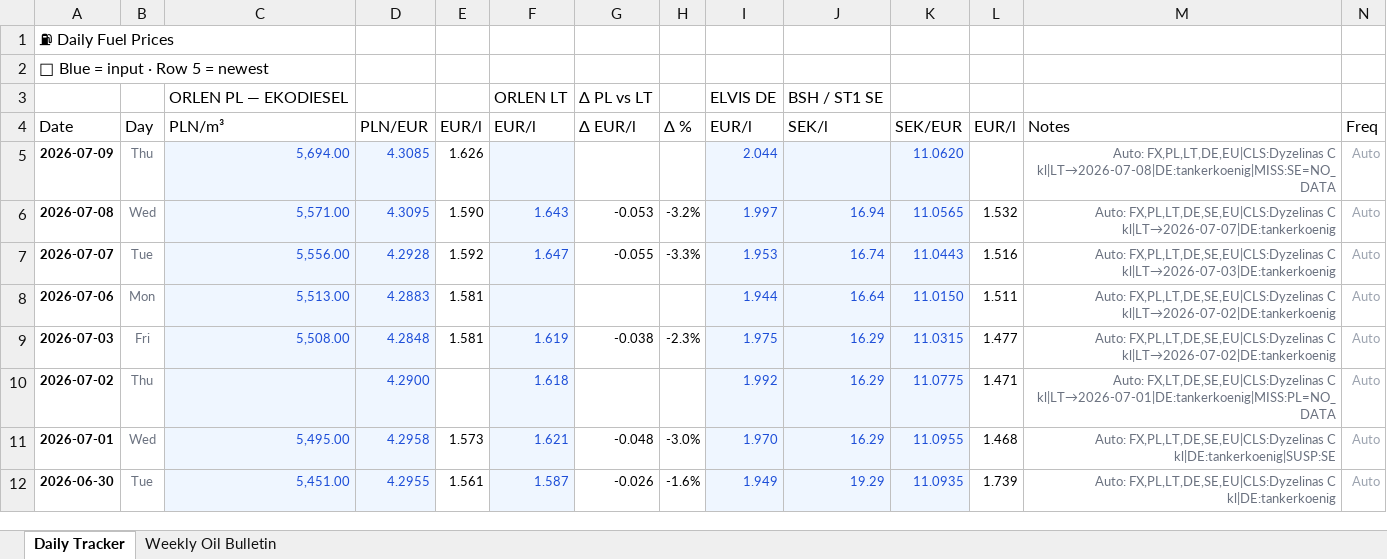
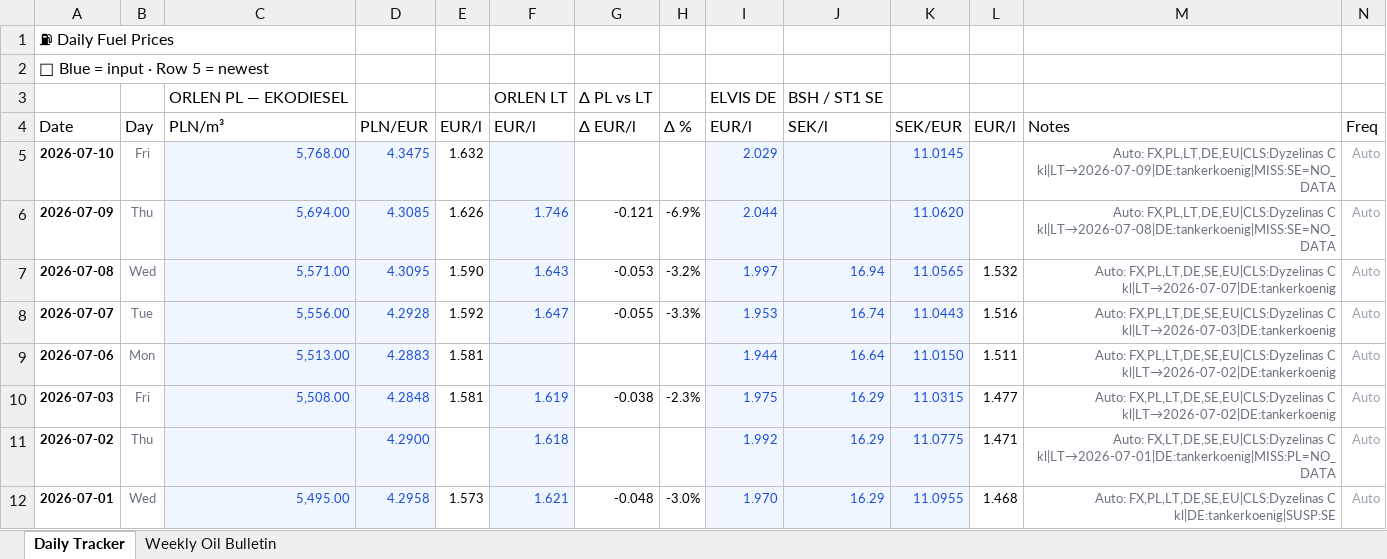
Before and after one commit to harkis123/Fuel-Tracker, an Excel workbook: fuel_tracker.xlsx, sheet Daily Tracker, drawn as a sheet; only a part is shown; the shorter side is filled out with more unchanged rows; values as stored, in another font and other column widths than the file's, no borders; addresses are those after the commit; the diff names each change by its address in the sheet, - before the commit and + after, or states it on an @@ line.

```diff
--- a/fuel_tracker.xlsx (sheet Daily Tracker)
+++ b/fuel_tracker.xlsx (sheet Daily Tracker)
+row 5: 2026-07-10 | Fri | 5,768.00 | 4.3475 | 1.632 |  |  |  | 2.029 |  | 11.0145 |  | Auto: FX,PL,LT,DE,EU|CLS:Dyzelinas C kl|LT→2026-07-09|DE:tankerkoenig|MISS:SE=NO_DATA | Auto
-F6: (empty)
+F6: 1.746
-G6: (empty)
+G6: -0.121
-H6: (empty)
+H6: -6.9%
```
Also changed, not shown: 1 other file.
